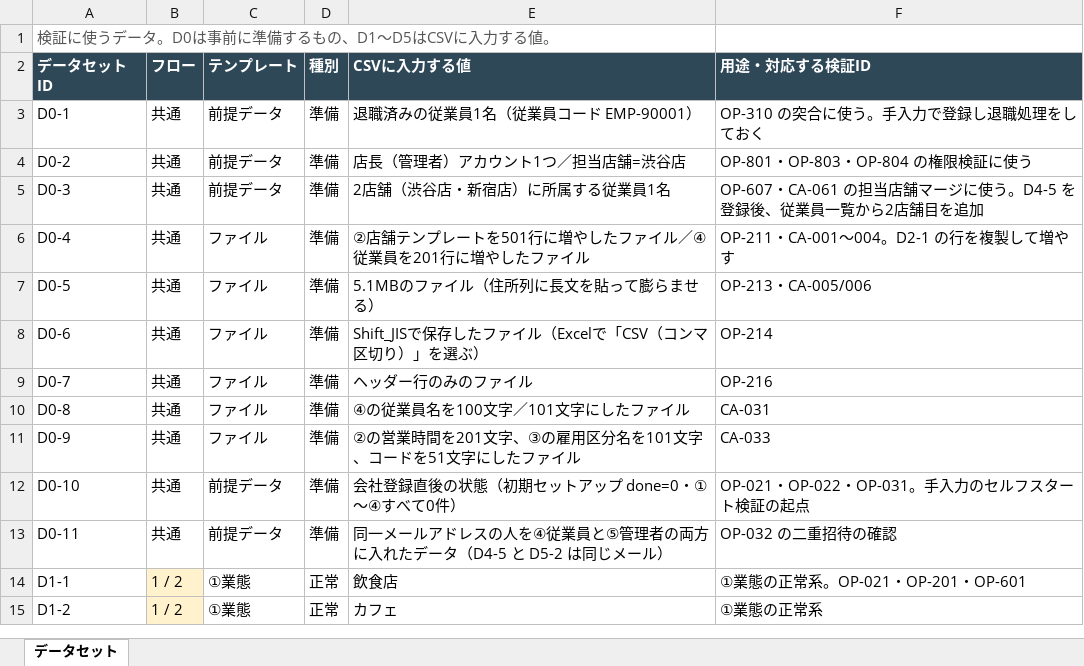
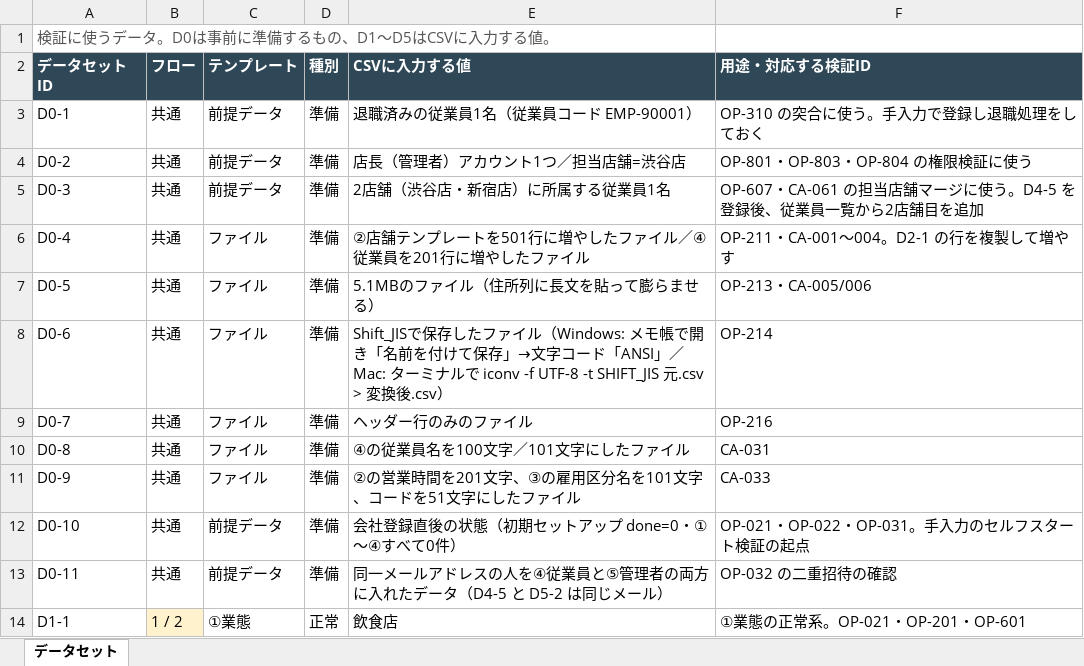
Before and after one commit to suguru789987/rakmy-timerecord-import-spec, an Excel workbook: excel/20260805_タイムレコード_03_検証用データセット.xlsx, sheet データセット, drawn as a sheet; only a part is shown; the shorter side is filled out with more unchanged rows; values as stored, in another font and other column widths than the file's, no borders; the diff names each change by its address in the sheet, - before the commit and + after, or states it on an @@ line.

```diff
--- a/excel/20260805_タイムレコード_03_検証用データセット.xlsx (sheet データセット)
+++ b/excel/20260805_タイムレコード_03_検証用データセット.xlsx (sheet データセット)
-E8 (CSVに入力する値): …ァイル（Excelで「CSV（コンマ区切り）」を選ぶ）
+E8 (CSVに入力する値): …ァイル（Windows: メモ帳で開き「名前を付けて保存」→文字コード「ANSI」／Mac: ターミナルで iconv -f UTF-8 -t SHIFT_JIS 元.csv > 変換後.csv）
```
Also changed, not shown: 3 other files.
